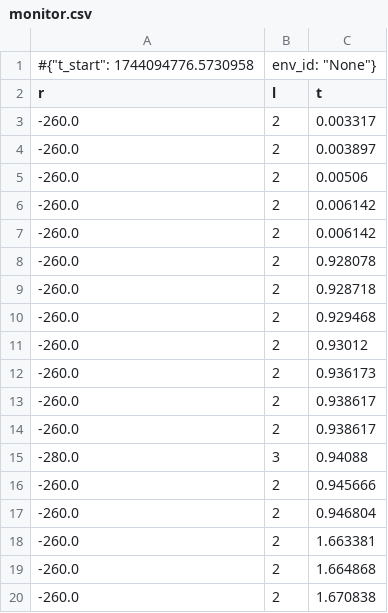
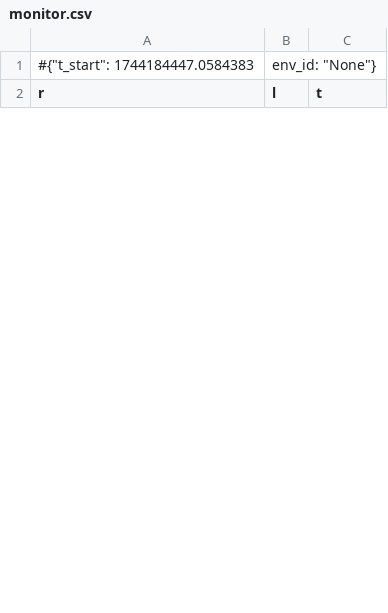
Before and after one commit to Shriya-20/Parcel_Delivery_Optimization, a CSV file: logs/udupi/monitor.csv, drawn as a sheet; only a part is shown; the diff covers the shown part only.

```diff
--- a/logs/udupi/monitor.csv
+++ b/logs/udupi/monitor.csv
@@ -1,20 +1,2 @@
-#{"t_start": 1744094776.5730958, "env_id": "None"}
+#{"t_start": 1744184447.0584383, "env_id": "None"}
 r,l,t
--260.0,2,0.003317
--260.0,2,0.003897
--260.0,2,0.00506
--260.0,2,0.006142
--260.0,2,0.006142
--260.0,2,0.928078
--260.0,2,0.928718
--260.0,2,0.929468
--260.0,2,0.93012
--260.0,2,0.936173
--260.0,2,0.938617
--260.0,2,0.938617
--280.0,3,0.94088
--260.0,2,0.945666
--260.0,2,0.946804
--260.0,2,1.663381
--260.0,2,1.664868
--260.0,2,1.670838
```
Also changed, not shown: 18 added rows and 12 removed rows elsewhere in this file, logs/udupi/metrics.csv, 14 other files.
